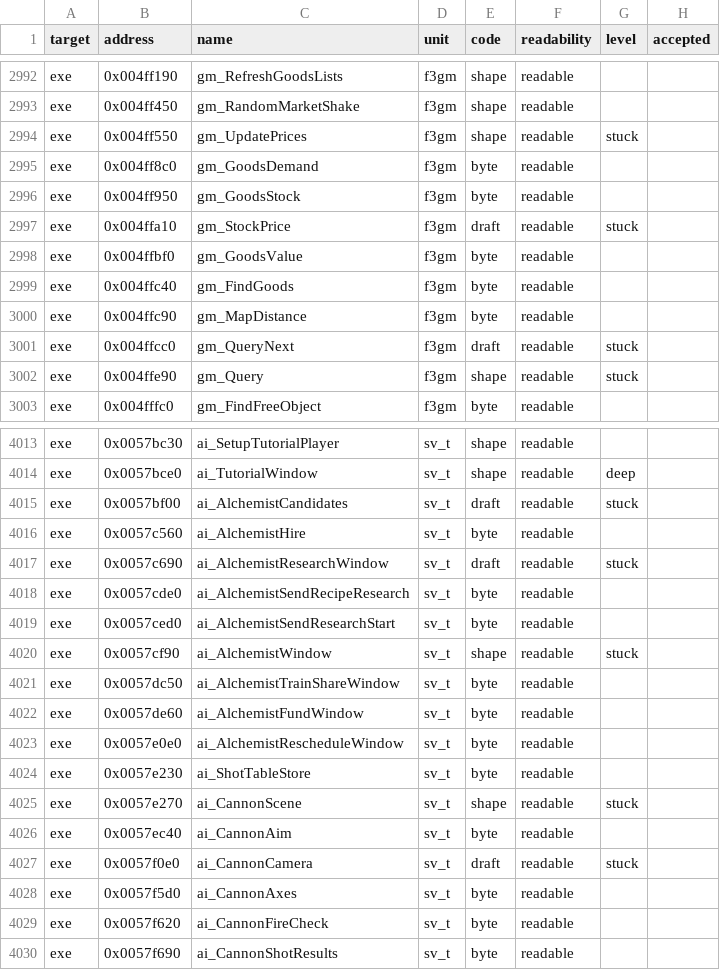
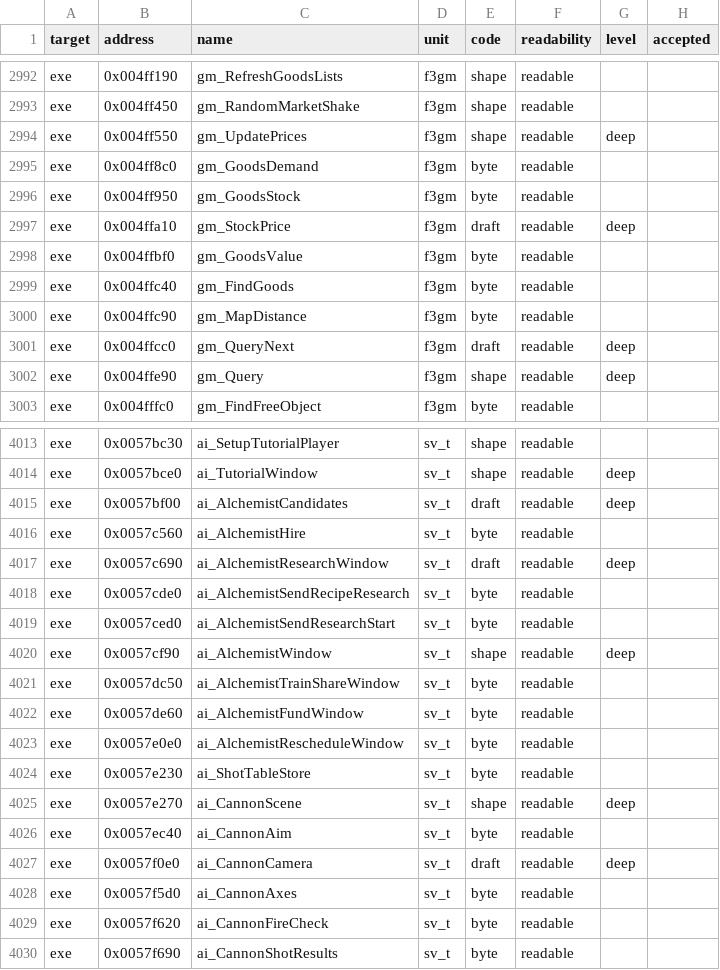
Before and after one commit to andre-tebart/gildegold, a TSV file: ledger/grades.tsv, drawn as a sheet; only a part is shown, gaps mark what is left out; the diff covers the shown part only.

```diff
--- a/ledger/grades.tsv
+++ b/ledger/grades.tsv
@@ -2993,6 +2993,6 @@ exe	0x004ff190	gm_RefreshGoodsLists	f3gm	shape	readable
 exe	0x004ff450	gm_RandomMarketShake	f3gm	shape	readable		
-exe	0x004ff550	gm_UpdatePrices	f3gm	shape	readable	stuck	
+exe	0x004ff550	gm_UpdatePrices	f3gm	shape	readable	deep	
 exe	0x004ff8c0	gm_GoodsDemand	f3gm	byte	readable		
 exe	0x004ff950	gm_GoodsStock	f3gm	byte	readable		
-exe	0x004ffa10	gm_StockPrice	f3gm	draft	readable	stuck	
+exe	0x004ffa10	gm_StockPrice	f3gm	draft	readable	deep	
 exe	0x004ffbf0	gm_GoodsValue	f3gm	byte	readable		
@@ -3000,4 +3000,4 @@ exe	0x004ffc40	gm_FindGoods	f3gm	byte	readable
 exe	0x004ffc90	gm_MapDistance	f3gm	byte	readable		
-exe	0x004ffcc0	gm_QueryNext	f3gm	draft	readable	stuck	
-exe	0x004ffe90	gm_Query	f3gm	shape	readable	stuck	
+exe	0x004ffcc0	gm_QueryNext	f3gm	draft	readable	deep	
+exe	0x004ffe90	gm_Query	f3gm	shape	readable	deep	
 exe	0x004fffc0	gm_FindFreeObject	f3gm	byte	readable		
@@ -4014,8 +4014,8 @@ exe	0x0057bc30	ai_SetupTutorialPlayer	sv_t	shape	readable
 exe	0x0057bce0	ai_TutorialWindow	sv_t	shape	readable	deep	
-exe	0x0057bf00	ai_AlchemistCandidates	sv_t	draft	readable	stuck	
+exe	0x0057bf00	ai_AlchemistCandidates	sv_t	draft	readable	deep	
 exe	0x0057c560	ai_AlchemistHire	sv_t	byte	readable		
-exe	0x0057c690	ai_AlchemistResearchWindow	sv_t	draft	readable	stuck	
+exe	0x0057c690	ai_AlchemistResearchWindow	sv_t	draft	readable	deep	
 exe	0x0057cde0	ai_AlchemistSendRecipeResearch	sv_t	byte	readable		
 exe	0x0057ced0	ai_AlchemistSendResearchStart	sv_t	byte	readable		
-exe	0x0057cf90	ai_AlchemistWindow	sv_t	shape	readable	stuck	
+exe	0x0057cf90	ai_AlchemistWindow	sv_t	shape	readable	deep	
 exe	0x0057dc50	ai_AlchemistTrainShareWindow	sv_t	byte	readable		
@@ -4024,5 +4024,5 @@ exe	0x0057e0e0	ai_AlchemistRescheduleWindow	sv_t	byte	readable
 exe	0x0057e230	ai_ShotTableStore	sv_t	byte	readable		
-exe	0x0057e270	ai_CannonScene	sv_t	shape	readable	stuck	
+exe	0x0057e270	ai_CannonScene	sv_t	shape	readable	deep	
 exe	0x0057ec40	ai_CannonAim	sv_t	byte	readable		
-exe	0x0057f0e0	ai_CannonCamera	sv_t	draft	readable	stuck	
+exe	0x0057f0e0	ai_CannonCamera	sv_t	draft	readable	deep	
 exe	0x0057f5d0	ai_CannonAxes	sv_t	byte	readable		
```
Also changed, not shown: 136 edited cells elsewhere in this file, ledger/attempts.tsv.
